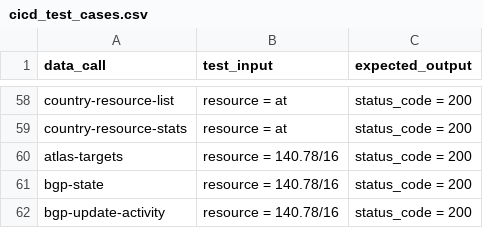
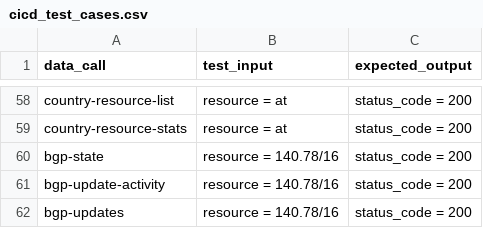
Before and after one commit to bahadirbasaran/TESTstat, a CSV file: data/cicd_test_cases.csv, drawn as a sheet; only a part is shown, gaps mark what is left out; the shorter side is filled out with more unchanged rows; the diff names each change by its address in the sheet, - before the commit and + after, or states it on an @@ line.

```diff
--- a/data/cicd_test_cases.csv
+++ b/data/cicd_test_cases.csv
-row 60: atlas-targets | resource = 140.78/16 | status_code = 200
```
Also changed, not shown: data/test_cases.csv, 2 other files.
